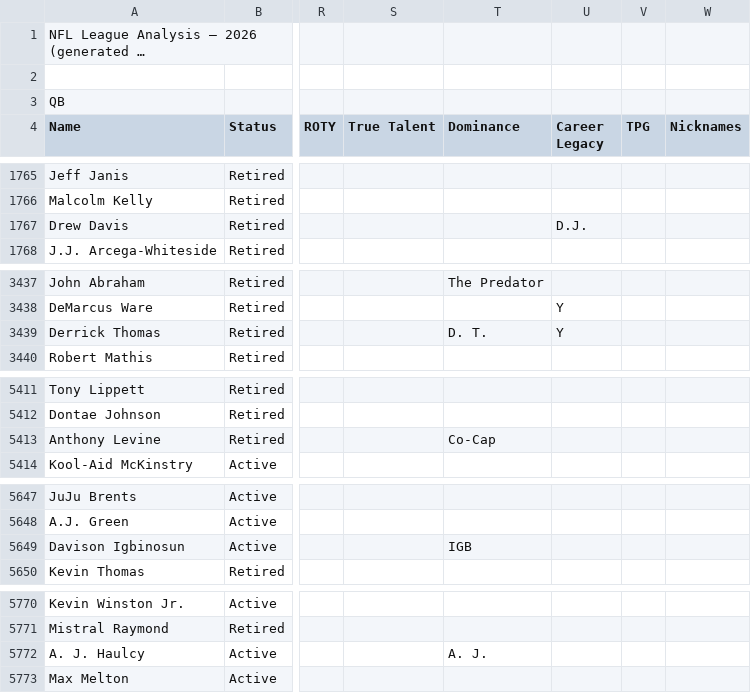
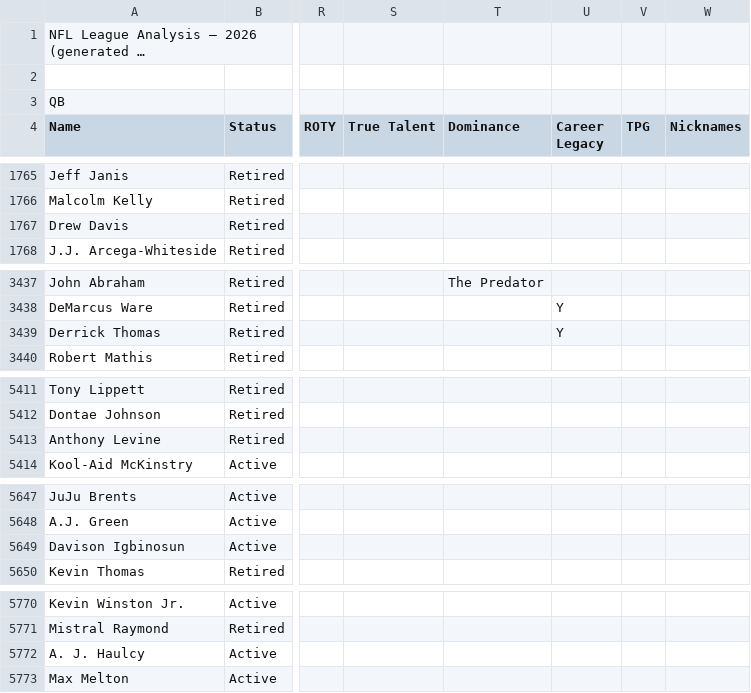
Before and after one commit to sakisaki-dev/RetroVault-NFL, a CSV file: public/data/initial-data.csv, drawn as a sheet; only a part is shown, gaps mark what is left out; long unchanged cells end in …; the diff covers the shown part only; the diff names each change by its address in the sheet, - before the commit and + after, or states it on an @@ line.

```diff
--- a/public/data/initial-data.csv
+++ b/public/data/initial-data.csv
-U1767 (Career Legacy): D.J.
+U1767 (Career Legacy): (empty)
-T3439 (Dominance): D. T.
+T3439 (Dominance): (empty)
-T5413 (Dominance): Co-Cap
+T5413 (Dominance): (empty)
-T5649 (Dominance): IGB
+T5649 (Dominance): (empty)
-T5772 (Dominance): A. J.
+T5772 (Dominance): (empty)
```
Also changed, not shown: 9 edited cells elsewhere in this file, 3 other files.
